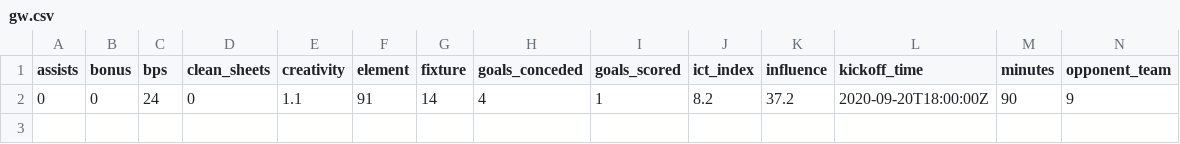
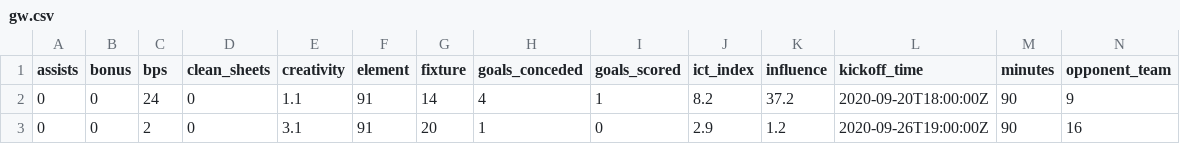
Before and after one commit to ssh24/Fantasy-Premier-League, a CSV file: data/2019-20/players/Chris_Wood_91/gw.csv, drawn as a sheet; only a part is shown; rows hold the shown columns only; the diff names each change by its address in the sheet, - before the commit and + after, or states it on an @@ line.

```diff
--- a/data/2019-20/players/Chris_Wood_91/gw.csv
+++ b/data/2019-20/players/Chris_Wood_91/gw.csv
+row 3: 0 | 0 | 2 | 0 | 3.1 | 91 | 20 | 1 | 0 | 2.9 | 1.2 | 2020-09-26T19:00:00Z | 90 | 16
```
Also changed, not shown: data/2019-20/cleaned_players.csv, data/2019-20/player_idlist.csv, 6 other files.
